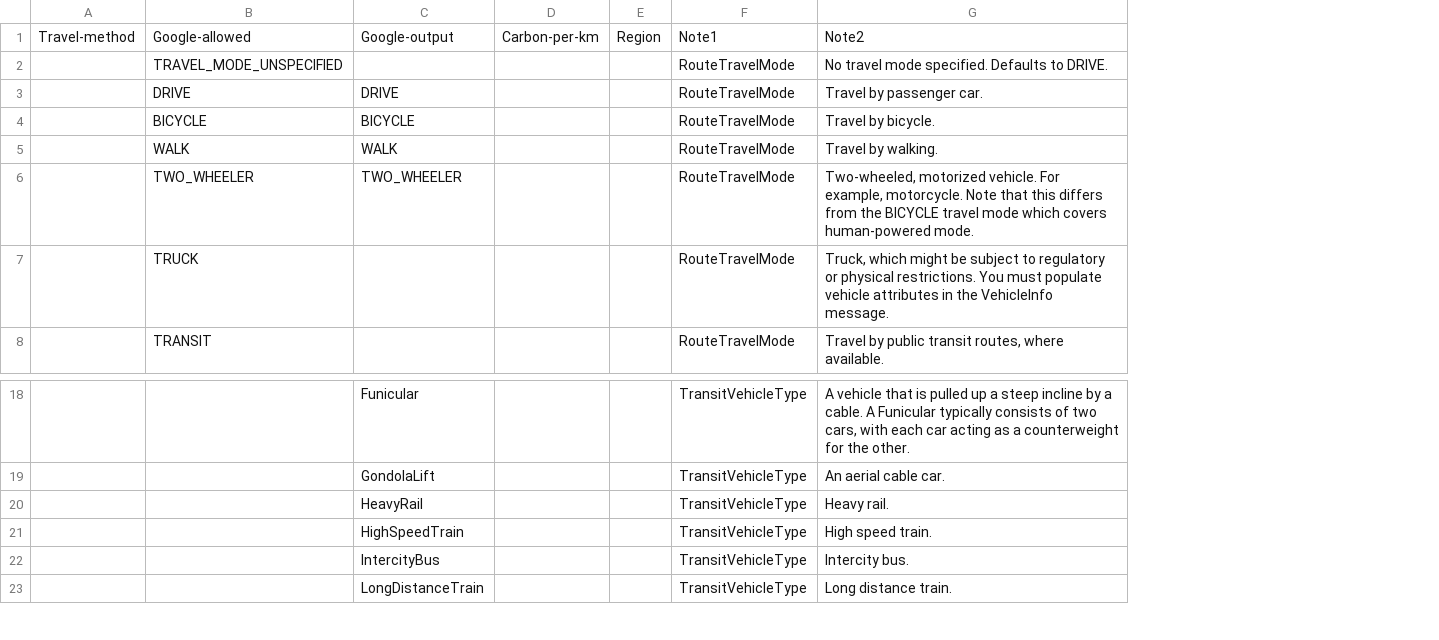
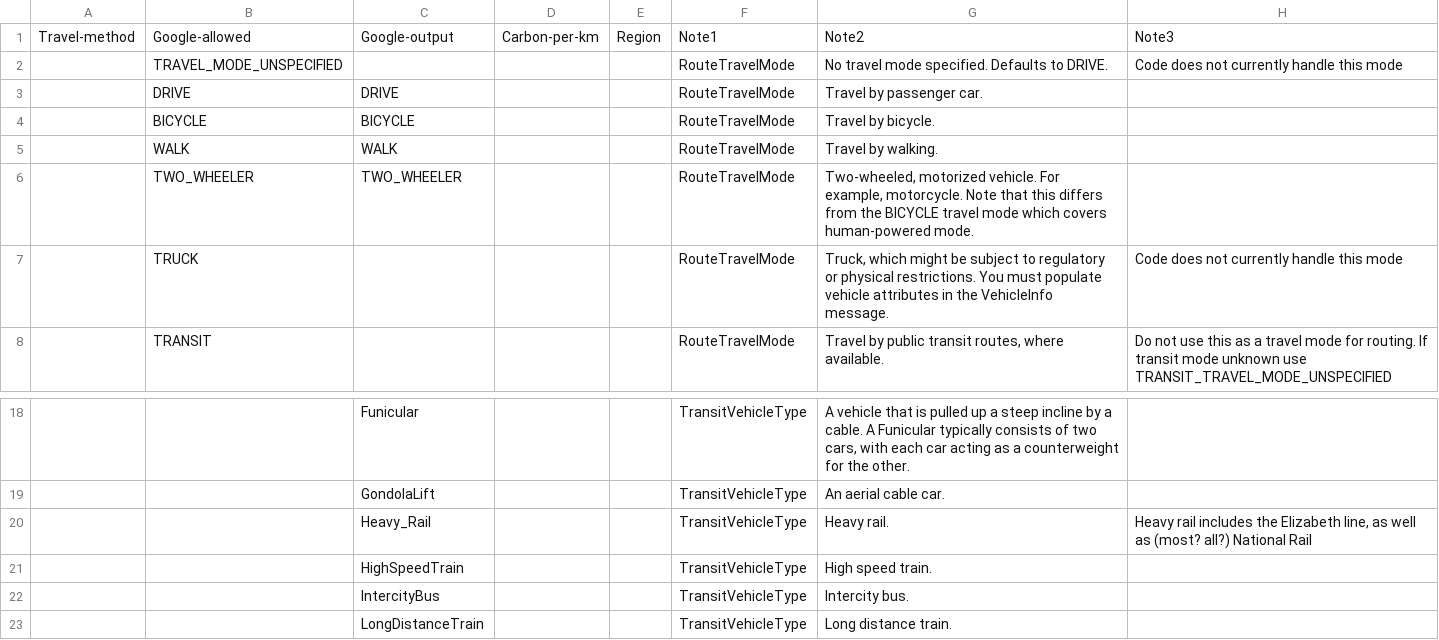
Before and after one commit to jdsandow/Routes-to-cinema, a CSV file: lookup-google-list.csv, drawn as a sheet; only a part is shown, gaps mark what is left out; the diff names each change by its address in the sheet, - before the commit and + after, or states it on an @@ line.

```diff
--- a/lookup-google-list.csv
+++ b/lookup-google-list.csv
+column H, rows 1-8: Note3 | Code does not currently handle this mode |  |  |  |  | Code does not currently handle this mode | Do not use this as a travel mode for routing. If transit mode unknown use TRANSIT_TRAVEL_MODE_UNSPECIFIED; row 20: Heavy rail includes the Elizabeth line, as well as (most? all?) National Rail
-C20: HeavyRail
+C20: Heavy_Rail
```
Also changed, not shown: 8 other files.
